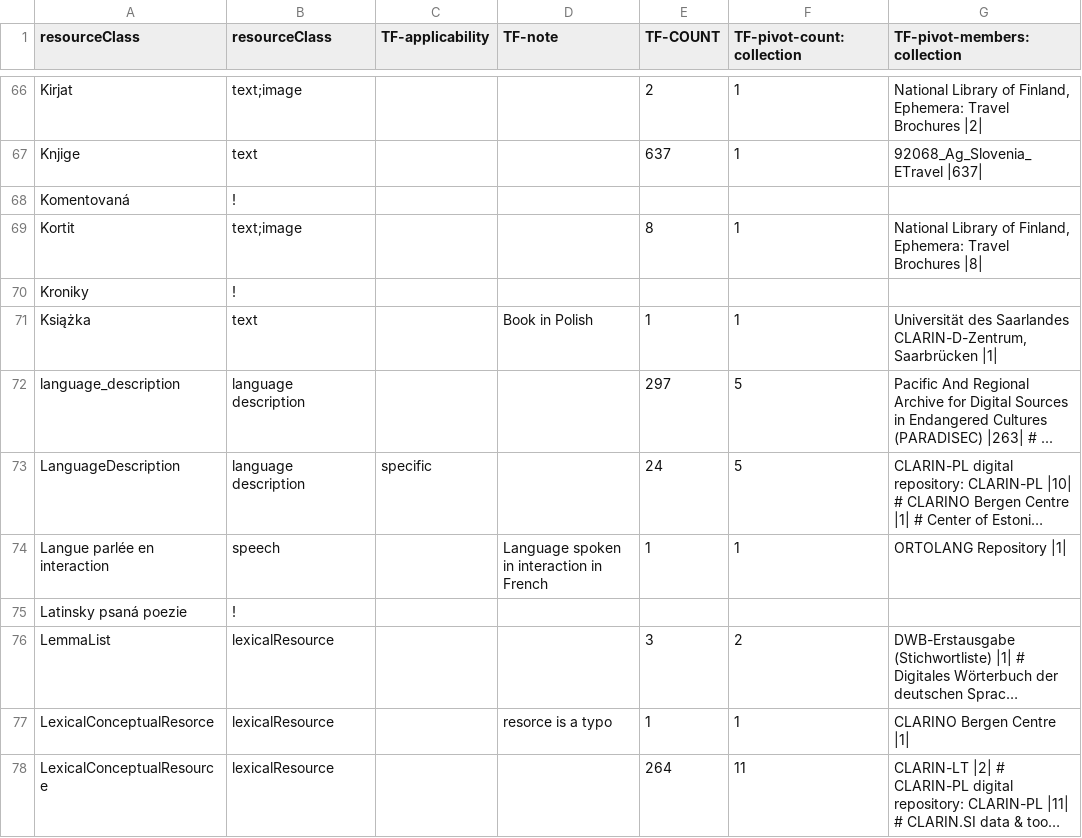
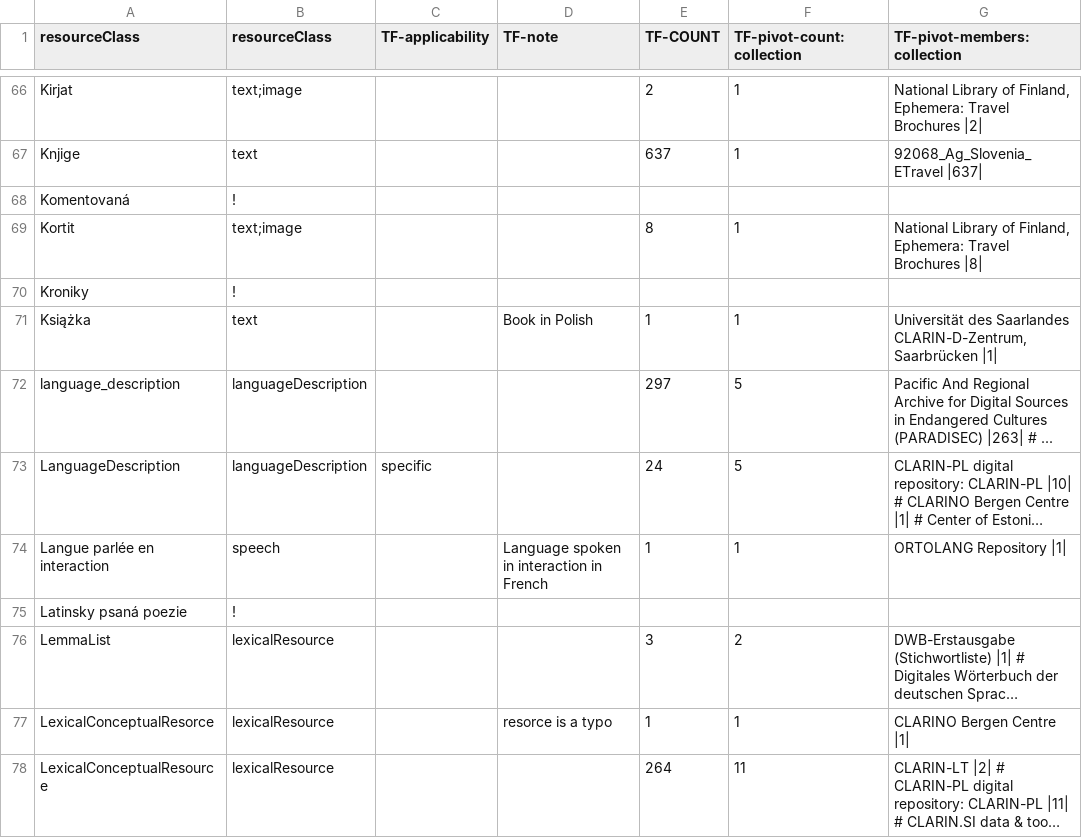
Before and after one commit to clarin-eric/VLO-mapping, a CSV file: value-maps/resourceClass_tf-extended.csv, drawn as a sheet; only a part is shown, gaps mark what is left out; long unchanged cells end in …; the diff names each change by its address in the sheet, - before the commit and + after, or states it on an @@ line.

Commit message:
languageDescription value for resourceClass in line with other canonical values

```diff
--- a/value-maps/resourceClass_tf-extended.csv
+++ b/value-maps/resourceClass_tf-extended.csv
-B72:B73 (resourceClass): language description
+B72:B73 (resourceClass): languageDescription
```
Also changed, not shown: 1 other file.
